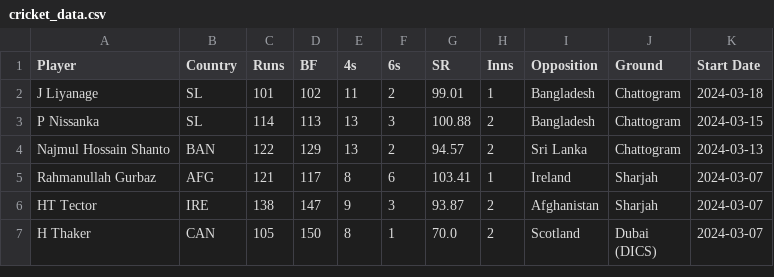
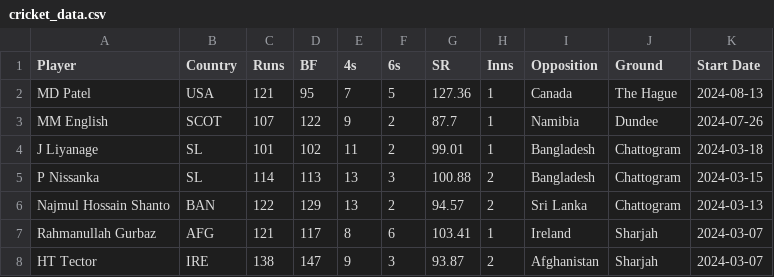
Before and after one commit to balajils/Cricket_DataViz, a CSV file: Data Scraping/cricket_data.csv, drawn as a sheet; only a part is shown; the shorter side is filled out with more unchanged rows; the diff names each change by its address in the sheet, - before the commit and + after, or states it on an @@ line.

Commit message:
cricket data updated

```diff
--- a/Data Scraping/cricket_data.csv
+++ b/Data Scraping/cricket_data.csv
+row 2: MD Patel | USA | 121 | 95 | 7 | 5 | 127.36 | 1 | Canada | The Hague | 2024-08-13
+row 3: MM English | SCOT | 107 | 122 | 9 | 2 | 87.7 | 1 | Namibia | Dundee | 2024-07-26
```
